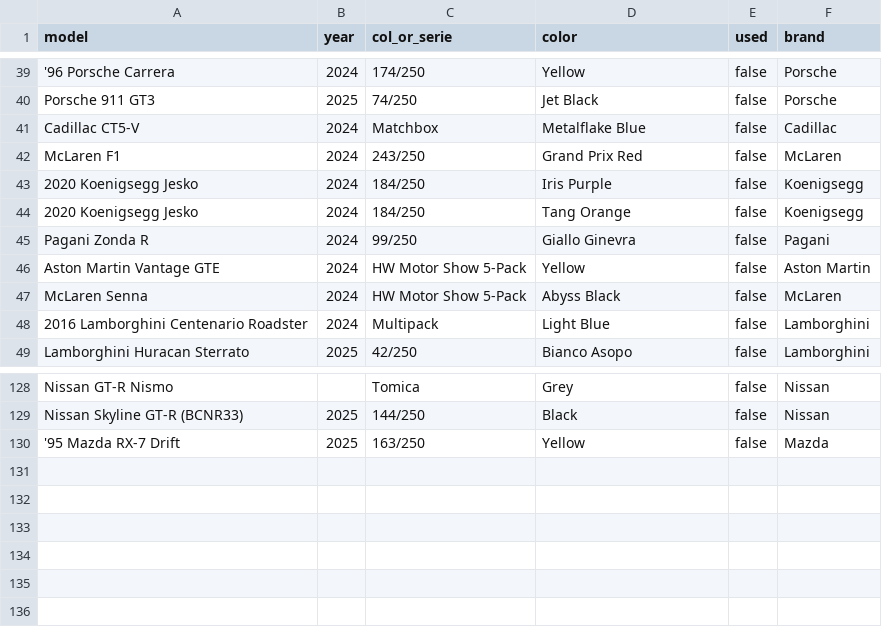
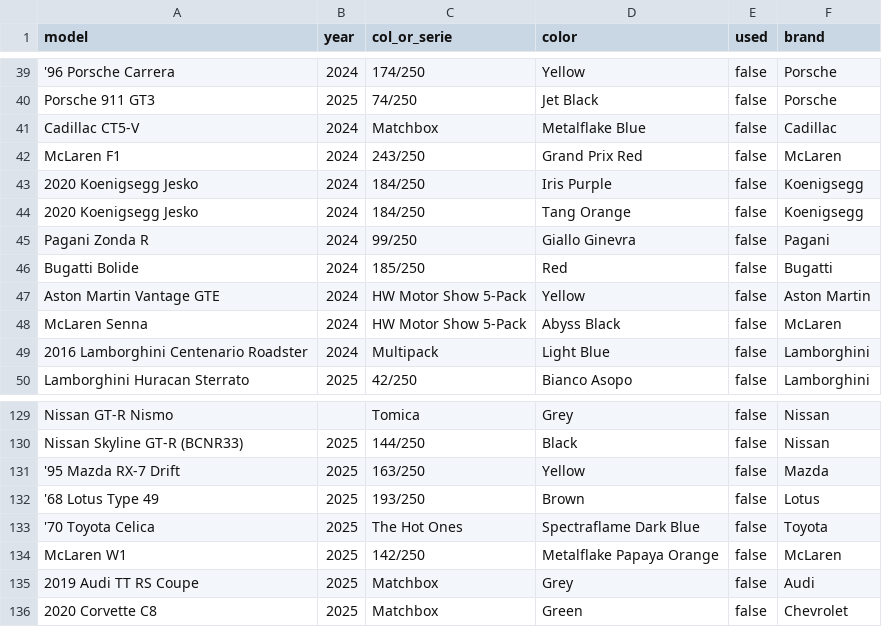
Before and after one commit to artxga/hw-mng, a CSV file: unused_cars.csv, drawn as a sheet; only a part is shown, gaps mark what is left out; the diff names each change by its address in the sheet, - before the commit and + after, or states it on an @@ line.

```diff
--- a/unused_cars.csv
+++ b/unused_cars.csv
+row 46: Bugatti Bolide | 2024 | 185/250 | Red | false | Bugatti
+row 132: '68 Lotus Type 49 | 2025 | 193/250 | Brown | false | Lotus
+row 133: '70 Toyota Celica | 2025 | The Hot Ones | Spectraflame Dark Blue | false | Toyota
+row 134: McLaren W1 | 2025 | 142/250 | Metalflake Papaya Orange | false | McLaren
+row 135: 2019 Audi TT RS Coupe | 2025 | Matchbox | Grey | false | Audi
+row 136: 2020 Corvette C8 | 2025 | Matchbox | Green | false | Chevrolet
```
Also changed, not shown: cars.csv, cars_sorted.csv.
